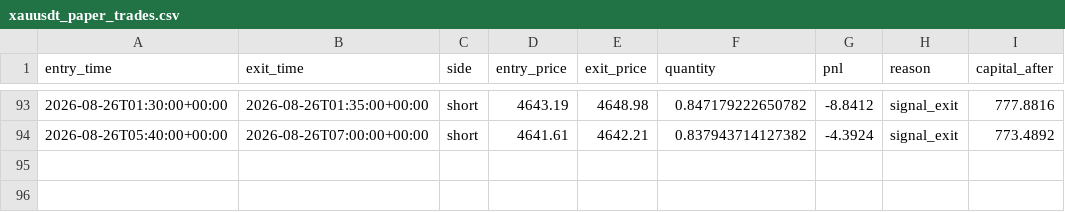
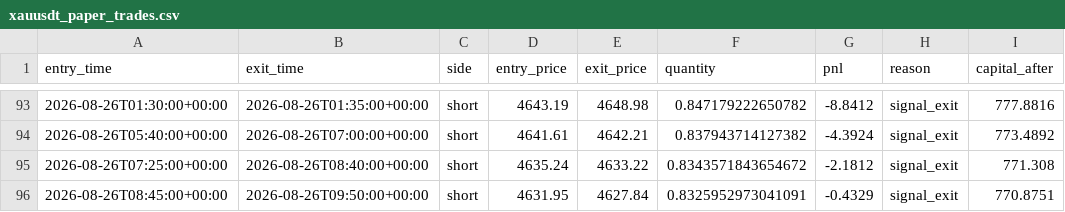
Before and after one commit to laluyadavreturn-dotcom/XAUUSDT-paper-bot, a CSV file: xauusdt_paper_trades.csv, drawn as a sheet; only a part is shown, gaps mark what is left out.

```diff
--- a/xauusdt_paper_trades.csv
+++ b/xauusdt_paper_trades.csv
@@ -94 +94,3 @@ entry_time,exit_time,side,entry_price,exit_price,quantity,pnl,reason,capital_aft
 2026-08-26T05:40:00+00:00,2026-08-26T07:00:00+00:00,short,4641.61,4642.21,0.837943714127382,-4.3924,signal_exit,773.4892
+2026-08-26T07:25:00+00:00,2026-08-26T08:40:00+00:00,short,4635.24,4633.22,0.8343571843654672,-2.1812,signal_exit,771.308
+2026-08-26T08:45:00+00:00,2026-08-26T09:50:00+00:00,short,4631.95,4627.84,0.8325952973041091,-0.4329,signal_exit,770.8751
```
Also changed, not shown: 1 other file.
